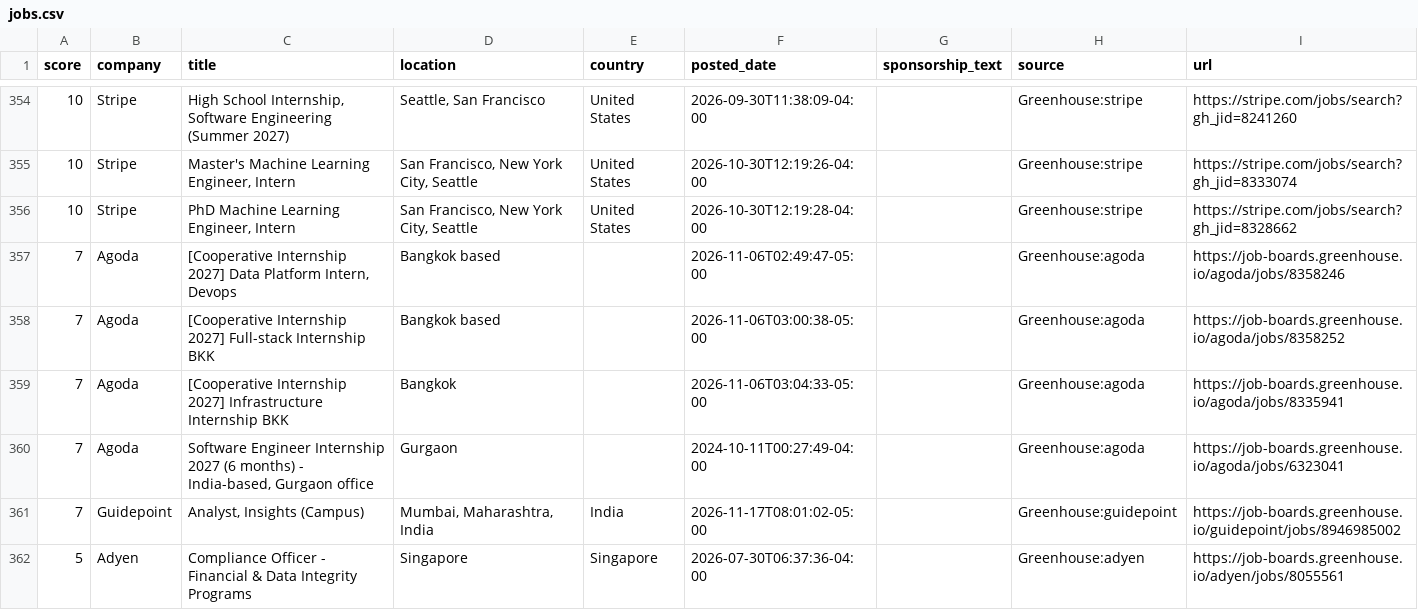
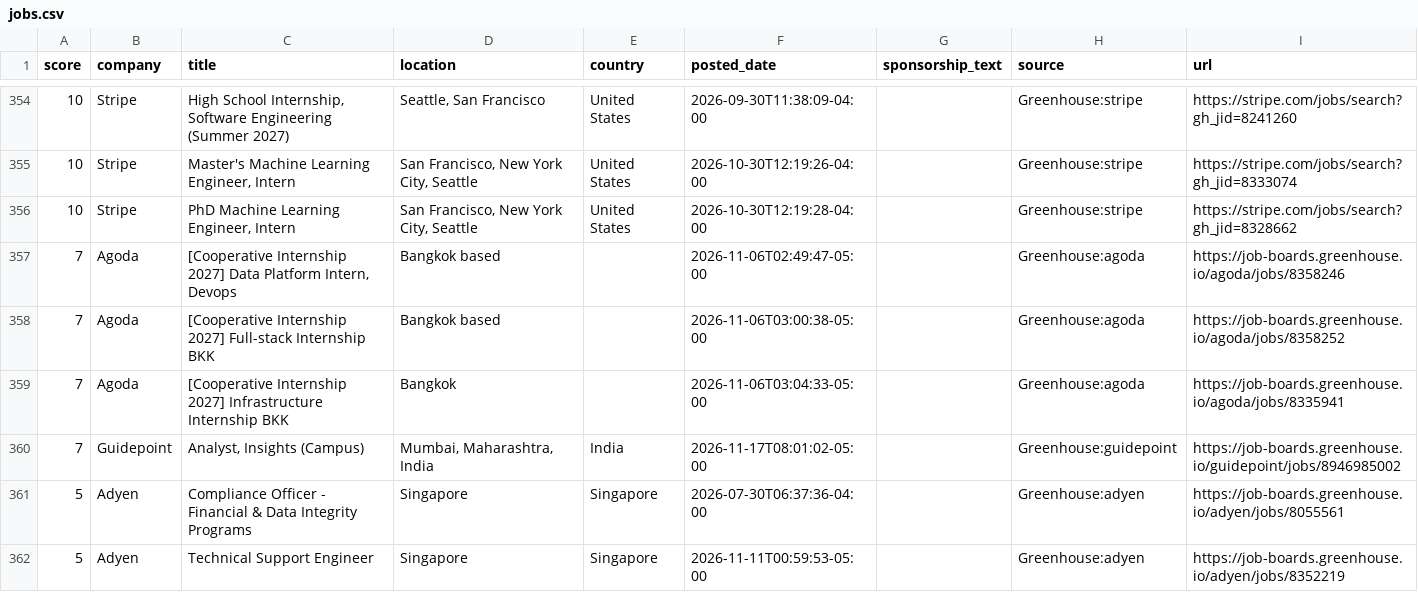
Before and after one commit to jzikim/global-internship-hunter, a CSV file: data/jobs.csv, drawn as a sheet; only a part is shown, gaps mark what is left out; the shorter side is filled out with more unchanged rows.

Commit message:
chore: automated internship update

```diff
--- a/data/jobs.csv
+++ b/data/jobs.csv
@@ -359,3 +359,2 @@
 7,Agoda,[Cooperative Internship 2027] Infrastructure Internship BKK,Bangkok,,2026-11-06T03:04:33-05:00,,Greenhouse:agoda,https://job-boards.greenhouse.io/agoda/jobs/8335941
-7,Agoda,"Software Engineer Internship 2027 (6 months) - India-based, Gurgaon office",Gurgaon,,2024-10-11T00:27:49-04:00,,Greenhouse:agoda,https://job-boards.greenhouse.io/agoda/jobs/6323041
 7,Guidepoint,"Analyst, Insights (Campus)","Mumbai, Maharashtra, India",India,2026-11-17T08:01:02-05:00,,Greenhouse:guidepoint,https://job-boards.greenhouse.io/guidepoint/jobs/8946985002
```
Also changed, not shown: 3 other files.
